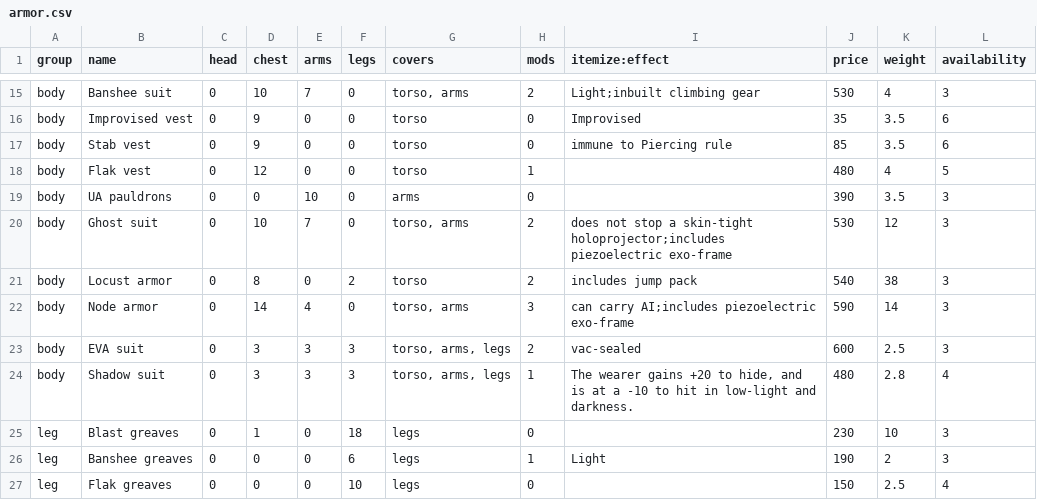
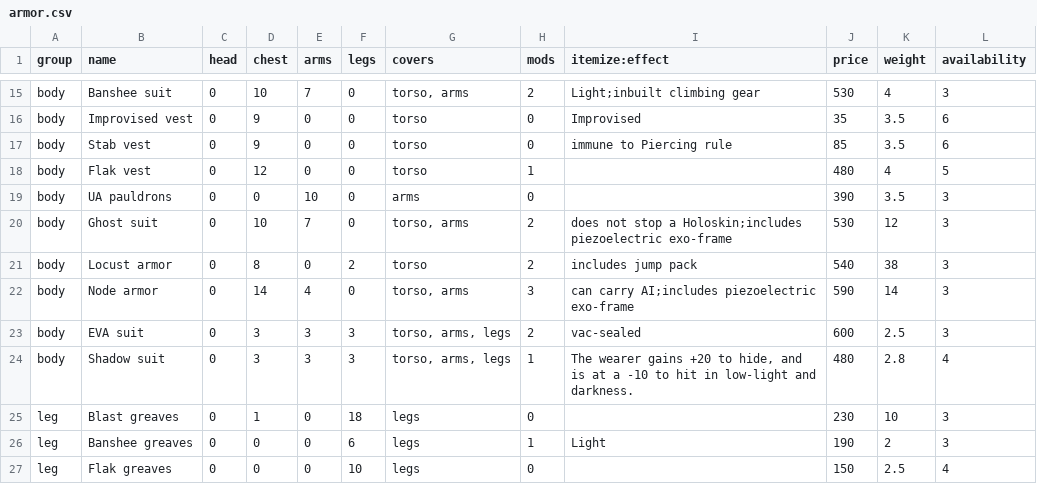
Before and after one commit to lHeidbreder/neon-rules, a CSV file: core-rulebook/equipment/armor.csv, drawn as a sheet; only a part is shown, gaps mark what is left out.

```diff
--- a/core-rulebook/equipment/armor.csv
+++ b/core-rulebook/equipment/armor.csv
@@ -19,3 +19,3 @@ body,Flak vest,0,12,0,0,torso,1,,480,4,5
 body,UA pauldrons,0,0,10,0,arms,0,,390,3.5,3
-body,Ghost suit,0,10,7,0,"torso, arms",2,does not stop a skin-tight holoprojector;includes piezoelectric exo-frame,530,12,3
+body,Ghost suit,0,10,7,0,"torso, arms",2,does not stop a Holoskin;includes piezoelectric exo-frame,530,12,3
 body,Locust armor,0,8,0,2,torso,2,includes jump pack,540,38,3
```
Also changed, not shown: gm-companion/components/bestiary.csv, 4 other files.
